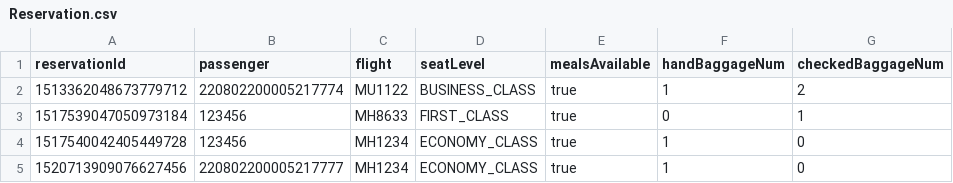
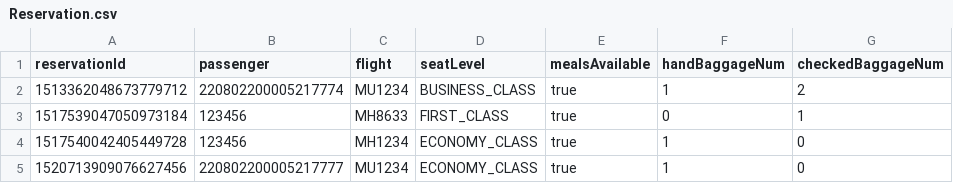
Before and after one commit to T-Atlas/EBU6304_G058_flight, a CSV file: src/main/resources/com/app/flight/data/csv/Reservation.csv, drawn as a sheet.

```diff
--- a/src/main/resources/com/app/flight/data/csv/Reservation.csv
+++ b/src/main/resources/com/app/flight/data/csv/Reservation.csv
@@ -1,5 +1,5 @@
 reservationId,passenger,flight,seatLevel,mealsAvailable,handBaggageNum,checkedBaggageNum
-1513362048673779712,220802200005217774,MU1122,BUSINESS_CLASS,true,1,2
+1513362048673779712,220802200005217774,MU1234,BUSINESS_CLASS,true,1,2
 1517539047050973184,123456,MH8633,FIRST_CLASS,true,0,1
 1517540042405449728,123456,MH1234,ECONOMY_CLASS,true,1,0
-1520713909076627456,220802200005217777,MH1234,ECONOMY_CLASS,true,1,0
+1520713909076627456,220802200005217777,MU1234,ECONOMY_CLASS,true,1,0
```
Also changed, not shown: src/main/resources/com/app/flight/data/csv/BoardingPass.csv, src/main/resources/com/app/flight/data/csv/flightSeat/MH1234_2022-05-25.csv, 11 other files.
